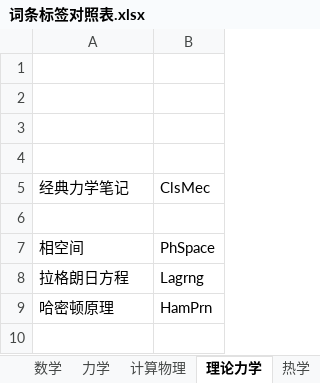
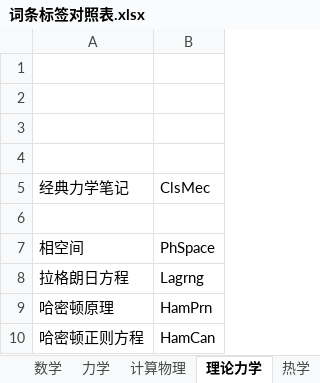
Before and after one commit to eef808a24ff/PhysWiki, an Excel workbook: 词条标签对照表.xlsx, sheet 理论力学, drawn as a sheet; values as stored, in another font and other column widths than the file's, no borders; the diff names each change by its address in the sheet, - before the commit and + after, or states it on an @@ line.

```diff
--- a/词条标签对照表.xlsx (sheet 理论力学)
+++ b/词条标签对照表.xlsx (sheet 理论力学)
+row 10: 哈密顿正则方程 | HamCan
```
Also changed, not shown: 11 other files.
